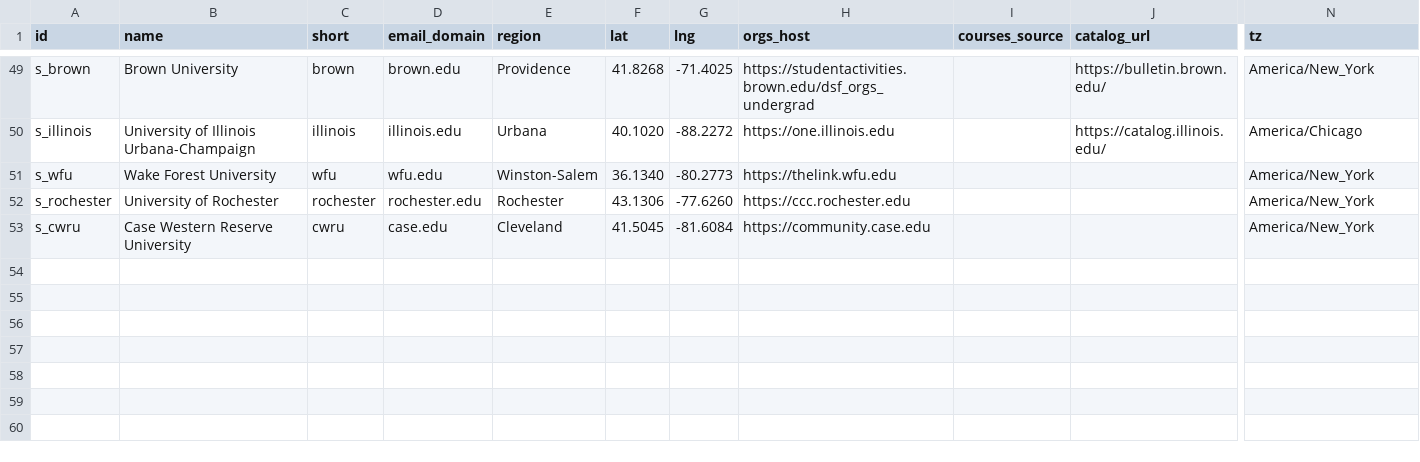
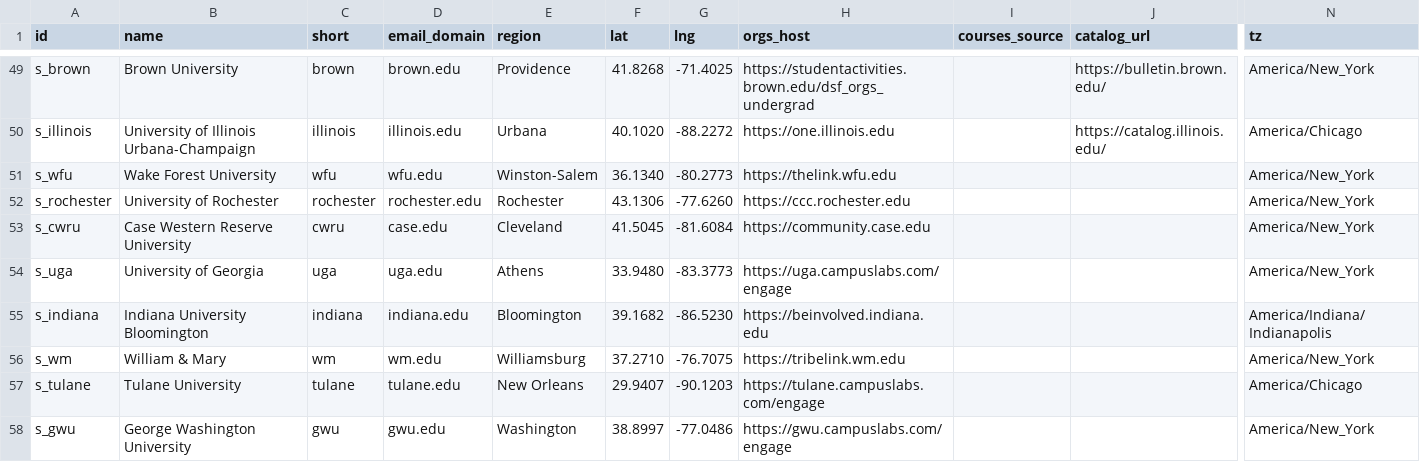
Before and after one commit to chaeyeon573/lumi, a CSV file: server/data/schools-collect.csv, drawn as a sheet; only a part is shown, gaps mark what is left out; rows hold the shown columns only; the diff names each change by its address in the sheet, - before the commit and + after, or states it on an @@ line.

```diff
--- a/server/data/schools-collect.csv
+++ b/server/data/schools-collect.csv
+row 54: s_uga | University of Georgia | uga | uga.edu | Athens | 33.9480 | -83.3773 | https://uga.campuslabs.com/engage |  |  | America/New_York
+row 55: s_indiana | Indiana University Bloomington | indiana | indiana.edu | Bloomington | 39.1682 | -86.5230 | https://beinvolved.indiana.edu |  |  | America/Indiana/Indianapolis
+row 56: s_wm | William & Mary | wm | wm.edu | Williamsburg | 37.2710 | -76.7075 | https://tribelink.wm.edu |  |  | America/New_York
+row 57: s_tulane | Tulane University | tulane | tulane.edu | New Orleans | 29.9407 | -90.1203 | https://tulane.campuslabs.com/engage |  |  | America/Chicago
+row 58: s_gwu | George Washington University | gwu | gwu.edu | Washington | 38.8997 | -77.0486 | https://gwu.campuslabs.com/engage |  |  | America/New_York
```
